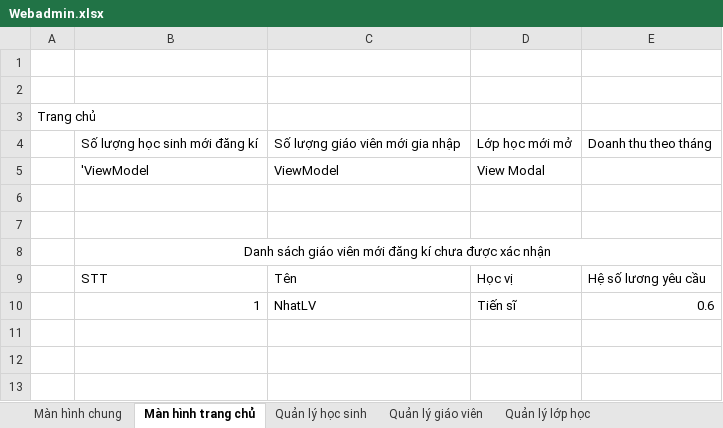
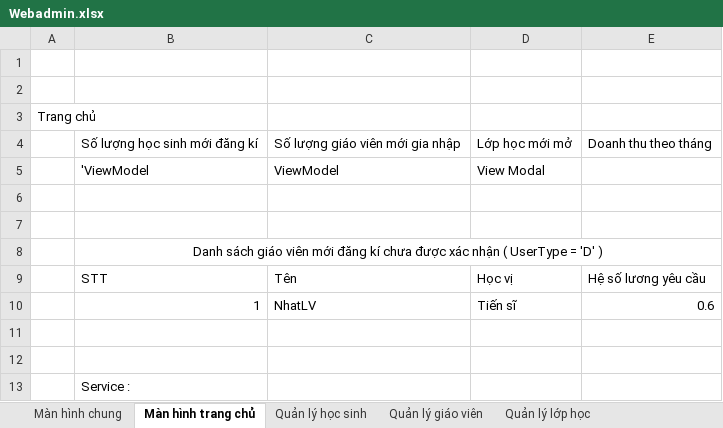
Before and after one commit to kunhat9/Studies, an Excel workbook: Webadmin.xlsx, sheet Màn hình trang chủ, drawn as a sheet; values as stored, in another font and other column widths than the file's, no borders; the diff names each change by its address in the sheet, - before the commit and + after, or states it on an @@ line.

```diff
--- a/Webadmin.xlsx (sheet Màn hình trang chủ)
+++ b/Webadmin.xlsx (sheet Màn hình trang chủ)
-B8: …xác nhận
+B8: …xác nhận ( UserType = 'D' )
+row 11: (empty)
+row 12: (empty)
+row 13:  | Service :
```
Also changed, not shown: sheet Màn hình chung, sheet Báo cáo thống kê, hidden cells, charts or pictures, 19 other files.
